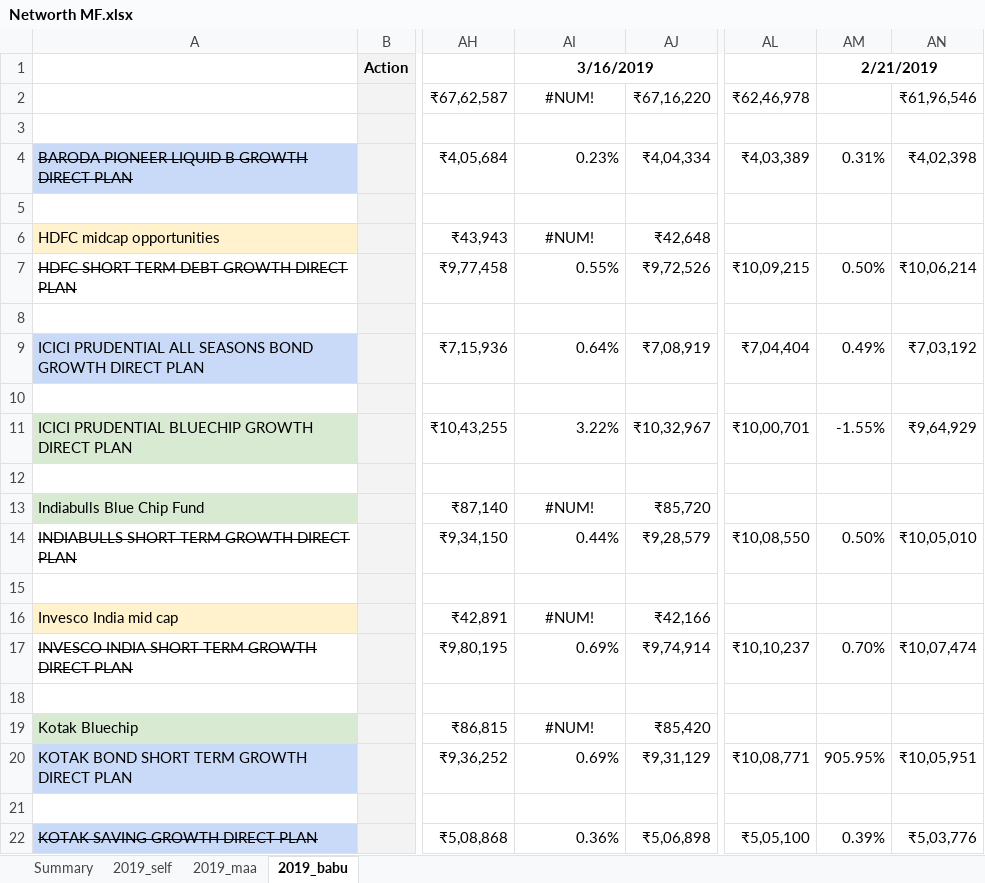
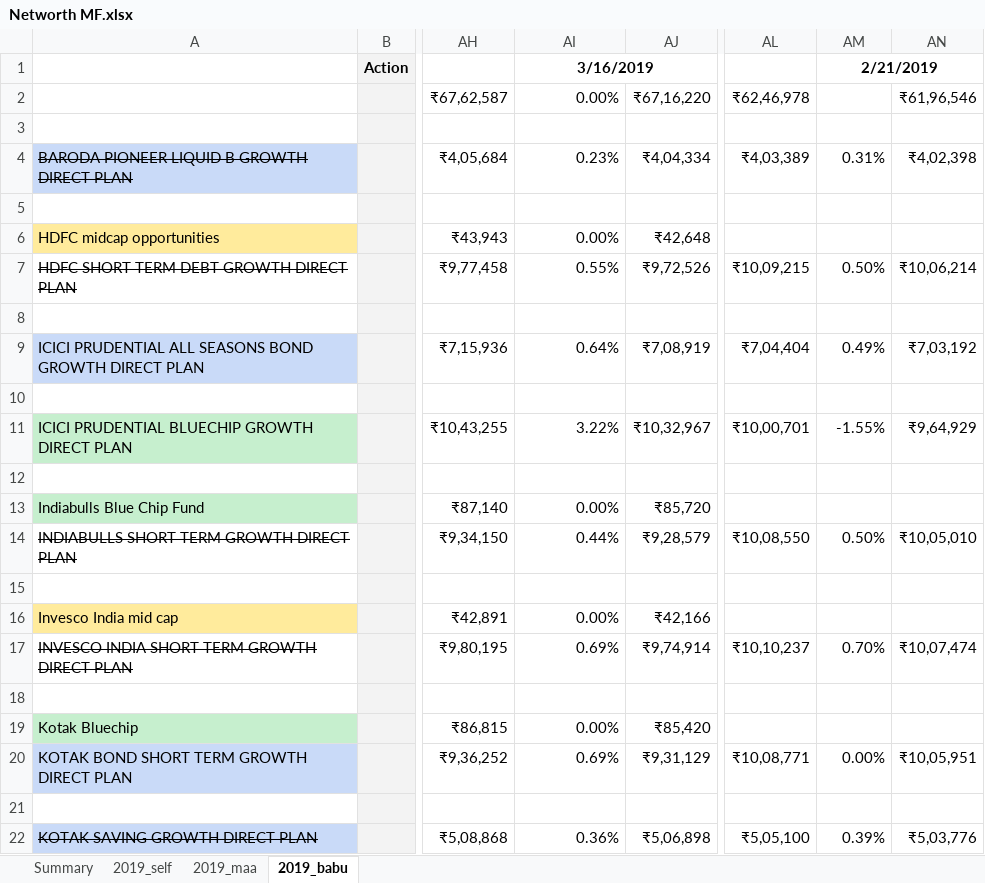
Before and after one commit to jayantadn/Scripts, an Excel workbook: NetworthScript/Networth MF.xlsx, sheet 2019_babu, drawn as a sheet; only a part is shown, gaps mark what is left out; values as stored, in another font and other column widths than the file's, no borders; charts and pictures not drawn; the diff names each change by its address in the sheet, - before the commit and + after, or states it on an @@ line.

```diff
--- a/NetworthScript/Networth MF.xlsx (sheet 2019_babu)
+++ b/NetworthScript/Networth MF.xlsx (sheet 2019_babu)
-AI2: #NUM!
+AI2: 0.00%
-AI2 alignment: center
+AI2 alignment: right
-A6 fill: #FFF2CC
+A6 fill: #FFEB9C
-AI6: #NUM!
+AI6: 0.00%
-AI6 alignment: center
+AI6 alignment: right
-AI13: #NUM!
+AI13: 0.00%
-AI13 alignment: center
+AI13 alignment: right
-A16 fill: #FFF2CC
+A16 fill: #FFEB9C
-AI16: #NUM!
+AI16: 0.00%
-AI16 alignment: center
+AI16 alignment: right
-AI19: #NUM!
+AI19: 0.00%
-AI19 alignment: center
+AI19 alignment: right
-AM20: 905.95%
+AM20: 0.00%
```
Also changed, not shown: sheet Summary, sheet 2019_self, sheet 2019_maa, formulas that keep their value, charts or pictures, 3 other files.
